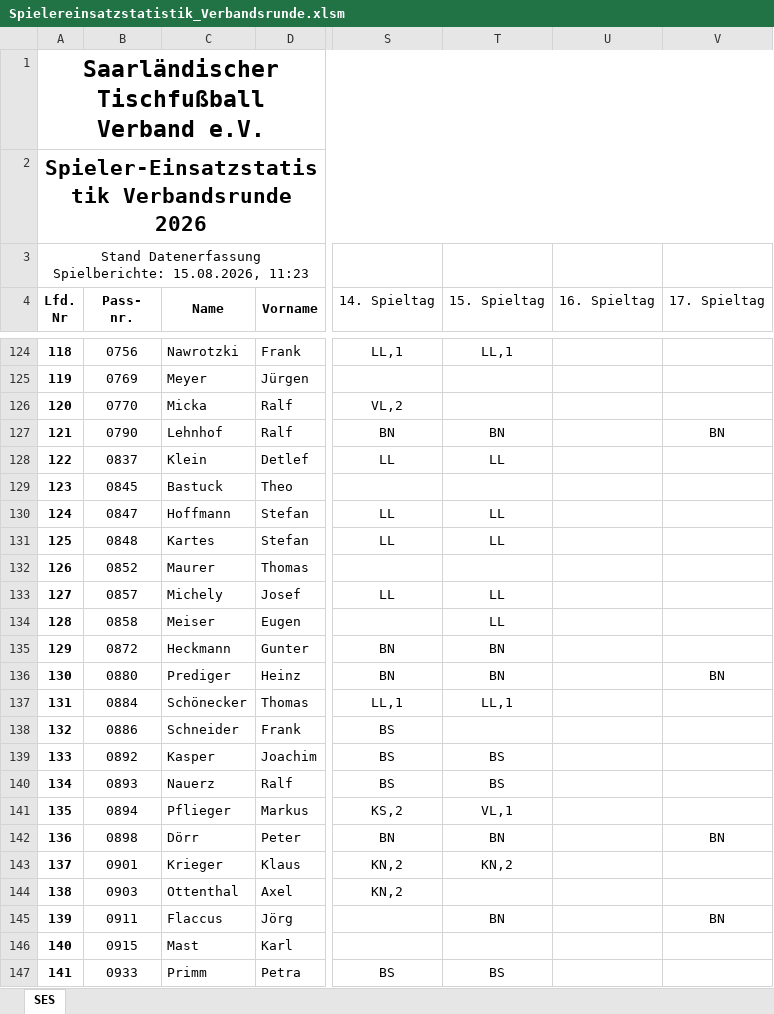
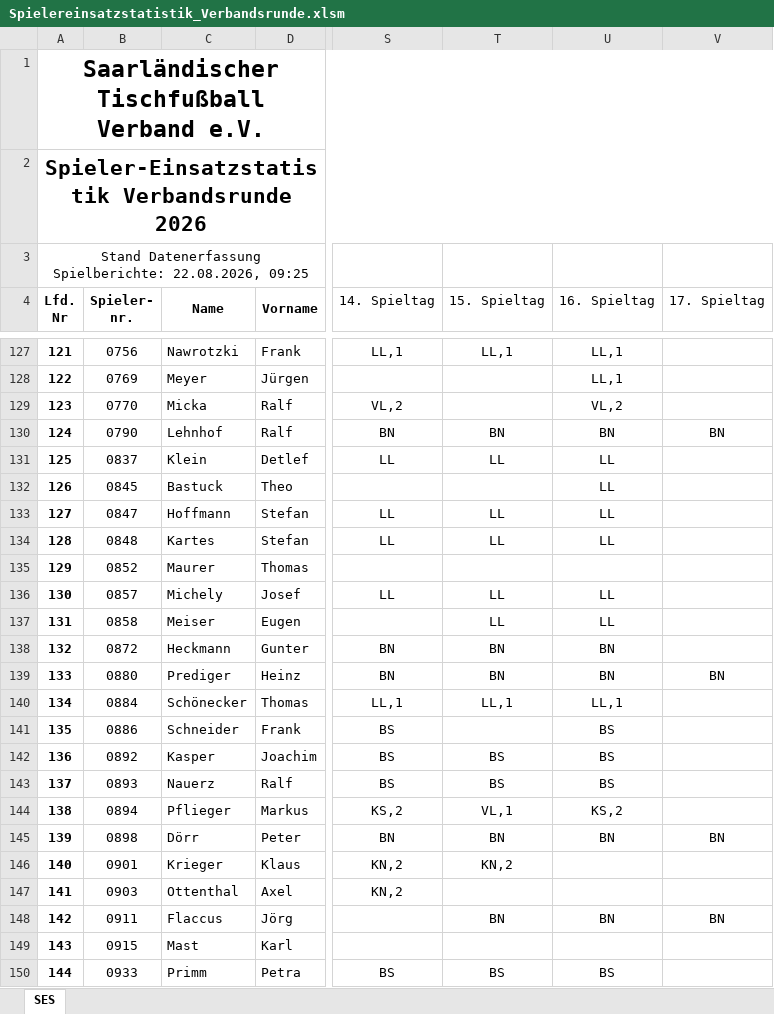
Before and after one commit to Deutscher-Tischfussballbund/stfv-docs, an Excel workbook: assets/statistiken/Spielereinsatzstatistik_Verbandsrunde.xlsm, sheet SES, drawn as a sheet; only a part is shown, gaps mark what is left out; values as stored, in another font and other column widths than the file's, no borders; charts and pictures and conditional formats not drawn; addresses are those after the commit; ↵ is a line break in a cell; the diff covers the shown part only; the diff names each change by its address in the sheet, - before the commit and + after, or states it on an @@ line.

```diff
--- a/assets/statistiken/Spielereinsatzstatistik_Verbandsrunde.xlsm (sheet SES)
+++ b/assets/statistiken/Spielereinsatzstatistik_Verbandsrunde.xlsm (sheet SES)
@@ column A (Lfd. Nr) renumbered between rows 3 and 1089 @@
-B4: Pass- ↵ nr.
+B4: Spieler- ↵ nr.
-U127:U128 (16. Spieltag): (empty)
+U127:U128 (16. Spieltag): LL,1
-U129 (16. Spieltag): (empty)
+U129 (16. Spieltag): VL,2
-U130 (16. Spieltag): (empty)
+U130 (16. Spieltag): BN
-U131:U134 (16. Spieltag): (empty)
+U131:U134 (16. Spieltag): LL
-U136:U137 (16. Spieltag): (empty)
+U136:U137 (16. Spieltag): LL
-U138:U139 (16. Spieltag): (empty)
+U138:U139 (16. Spieltag): BN
-U140 (16. Spieltag): (empty)
+U140 (16. Spieltag): LL,1
-U141:U143 (16. Spieltag): (empty)
+U141:U143 (16. Spieltag): BS
-U144 (16. Spieltag): (empty)
+U144 (16. Spieltag): KS,2
-U145 (16. Spieltag): (empty)
+U145 (16. Spieltag): BN
-U148 (16. Spieltag): (empty)
+U148 (16. Spieltag): BN
-U150 (16. Spieltag): (empty)
+U150 (16. Spieltag): BS
```
Also changed, not shown: 6 added rows and 623 edited cells elsewhere in this sheet, formulas that keep their value, charts or pictures, assets/statistiken/Spielereinsatzstatistik_Pokal.xlsm, 5 other files.
